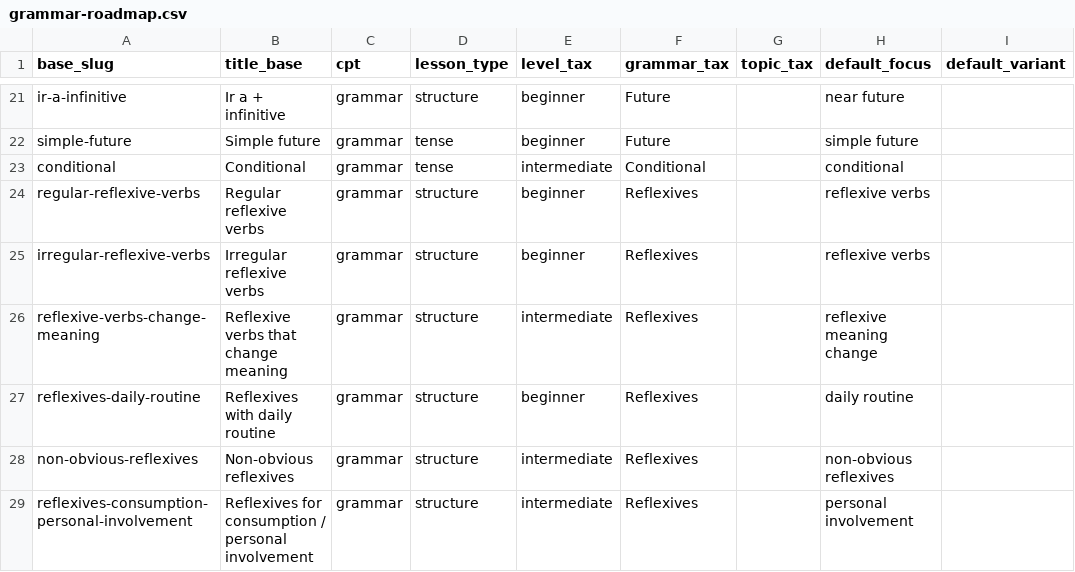
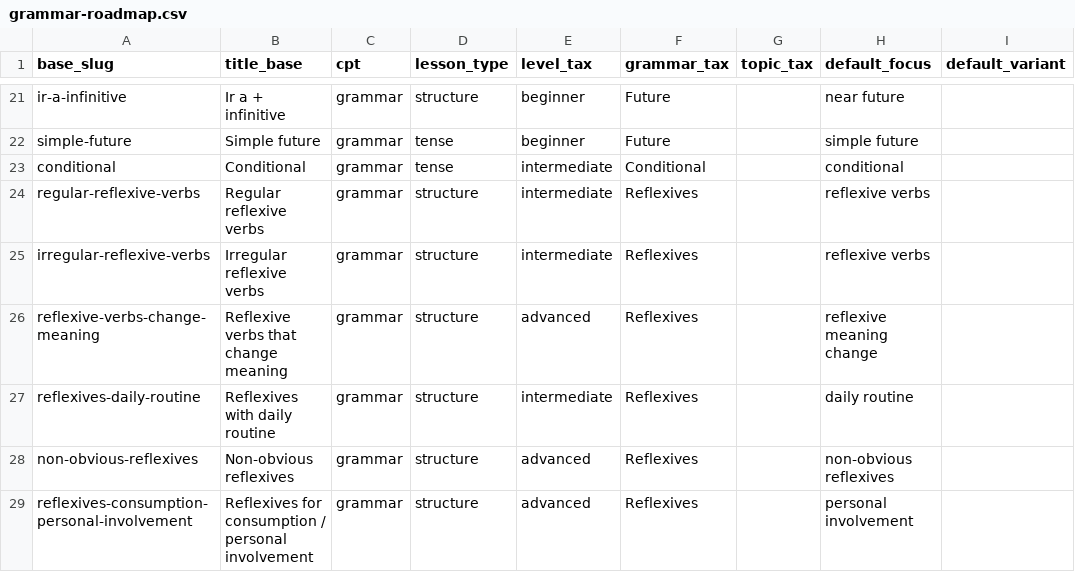
Before and after one commit to JotaNota/Spanishnova_web, a CSV file: docs/content-system/content-plan/grammar-roadmap.csv, drawn as a sheet; only a part is shown, gaps mark what is left out; the diff names each change by its address in the sheet, - before the commit and + after, or states it on an @@ line.

Commit message:
Refine reflexive roadmap levels

```diff
--- a/docs/content-system/content-plan/grammar-roadmap.csv
+++ b/docs/content-system/content-plan/grammar-roadmap.csv
-E24:E25 (level_tax): beginner
+E24:E25 (level_tax): intermediate
-E26 (level_tax): intermediate
+E26 (level_tax): advanced
-E27 (level_tax): beginner
+E27 (level_tax): intermediate
-E28:E29 (level_tax): intermediate
+E28:E29 (level_tax): advanced
```
